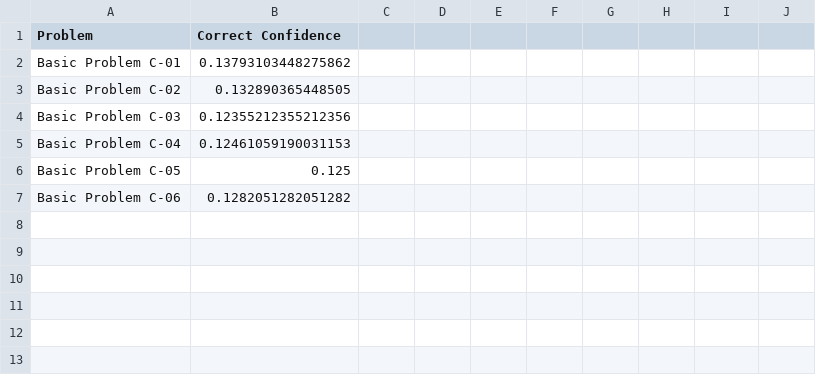
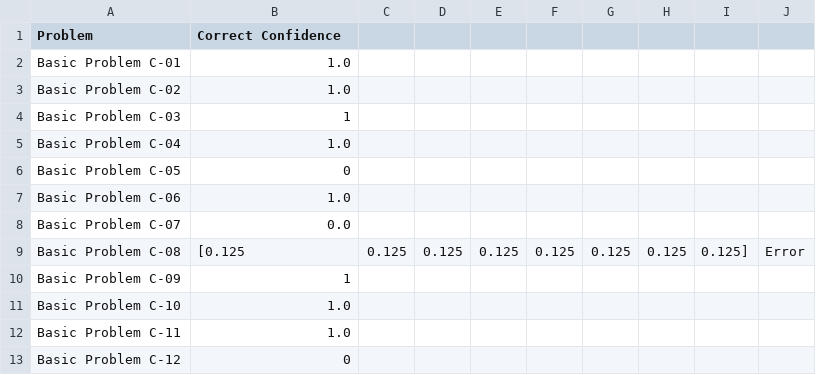
Before and after one commit to logeyG/7637project, a CSV file: ProblemResults.csv, drawn as a sheet.

```diff
--- a/ProblemResults.csv
+++ b/ProblemResults.csv
@@ -1,7 +1,13 @@
 Problem,Correct Confidence
-Basic Problem C-01,0.13793103448275862
-Basic Problem C-02,0.132890365448505
-Basic Problem C-03,0.12355212355212356
-Basic Problem C-04,0.12461059190031153
-Basic Problem C-05,0.125
-Basic Problem C-06,0.1282051282051282
+Basic Problem C-01,1.0
+Basic Problem C-02,1.0
+Basic Problem C-03,1
+Basic Problem C-04,1.0
+Basic Problem C-05,0
+Basic Problem C-06,1.0
+Basic Problem C-07,0.0
+Basic Problem C-08,[0.125, 0.125, 0.125, 0.125, 0.125, 0.125, 0.125, 0.125],Error,
+Basic Problem C-09,1
+Basic Problem C-10,1.0
+Basic Problem C-11,1.0
+Basic Problem C-12,0
```
Also changed, not shown: 2 other files.
